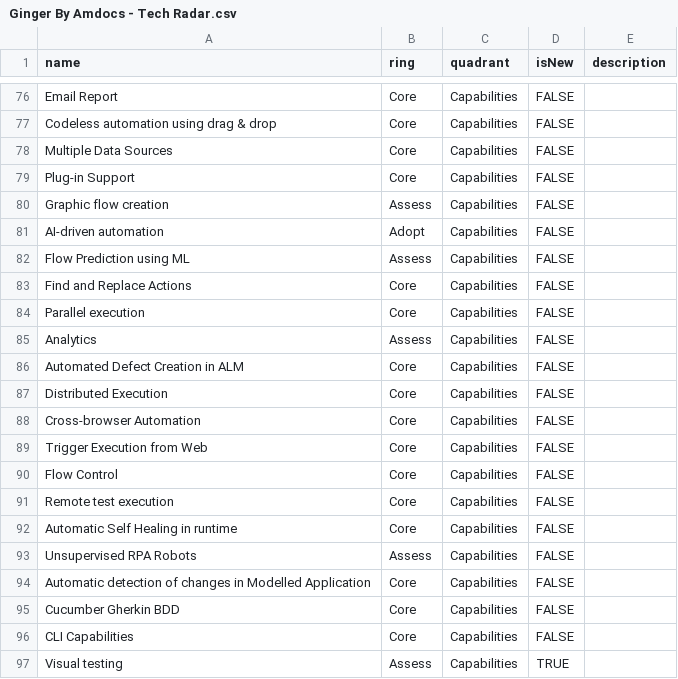
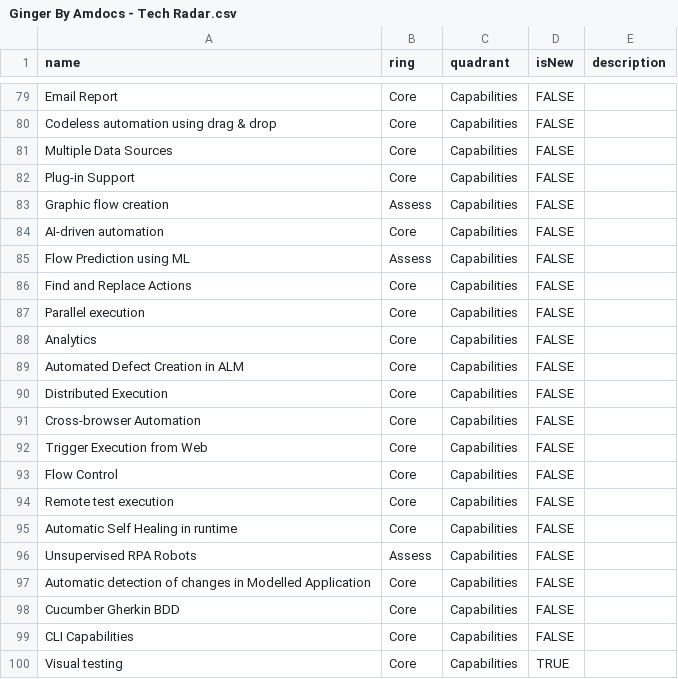
Before and after one commit to Ginger-Automation/TechRadar, a CSV file: Ginger By Amdocs - Tech Radar.csv, drawn as a sheet; only a part is shown, gaps mark what is left out; the diff covers the shown part only.

```diff
--- a/Ginger By Amdocs - Tech Radar.csv
+++ b/Ginger By Amdocs - Tech Radar.csv
@@ -80,3 +83,3 @@ Plug-in Support,Core,Capabilities,FALSE,,
 Graphic flow creation,Assess,Capabilities,FALSE,,
-AI-driven automation,Adopt,Capabilities,FALSE,,
+AI-driven automation,Core,Capabilities,FALSE,,
 Flow Prediction using ML,Assess,Capabilities,FALSE,,
@@ -84,3 +87,3 @@ Find and Replace Actions,Core,Capabilities,FALSE,,
 Parallel execution,Core,Capabilities,FALSE,,
-Analytics,Assess,Capabilities,FALSE,,
+Analytics,Core,Capabilities,FALSE,,
 Automated Defect Creation in ALM,Core,Capabilities,FALSE,,
@@ -96,2 +99,2 @@ Cucumber Gherkin BDD,Core,Capabilities,FALSE,,
 CLI Capabilities,Core,Capabilities,FALSE,,
-Visual testing ,Assess,Capabilities,TRUE,,
+Visual testing ,Core,Capabilities,TRUE,,
```
Also changed, not shown: 4 added rows, 1 removed row and 6 edited cells elsewhere in this file.
